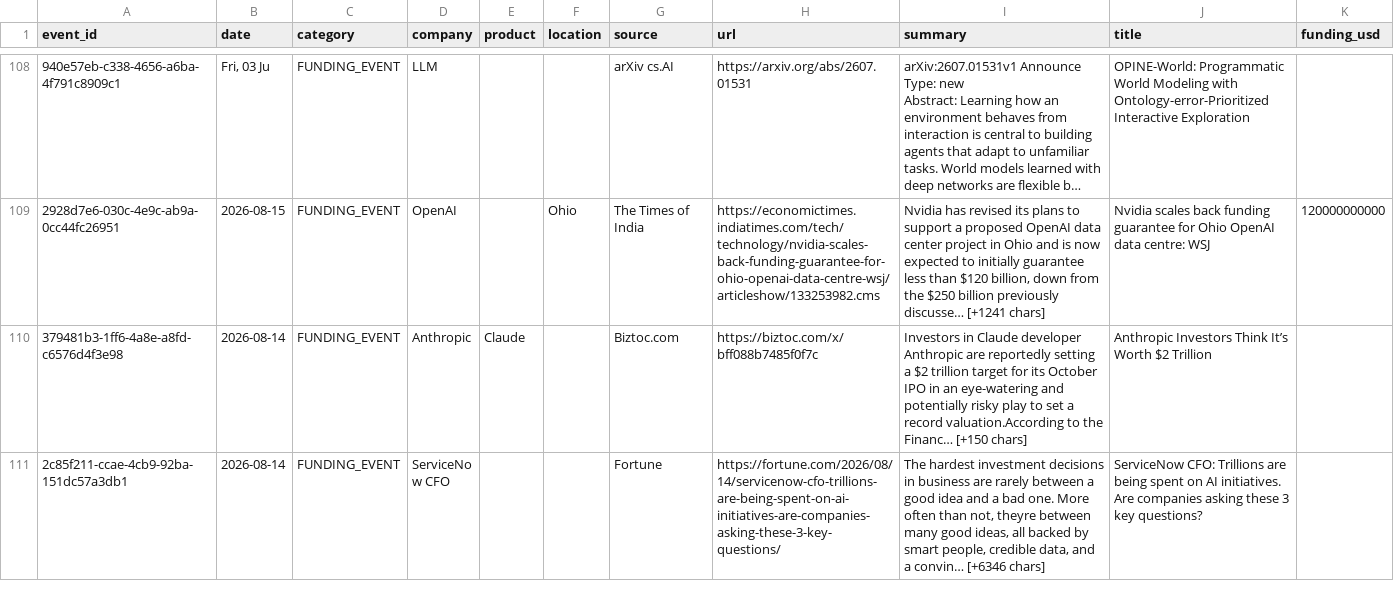
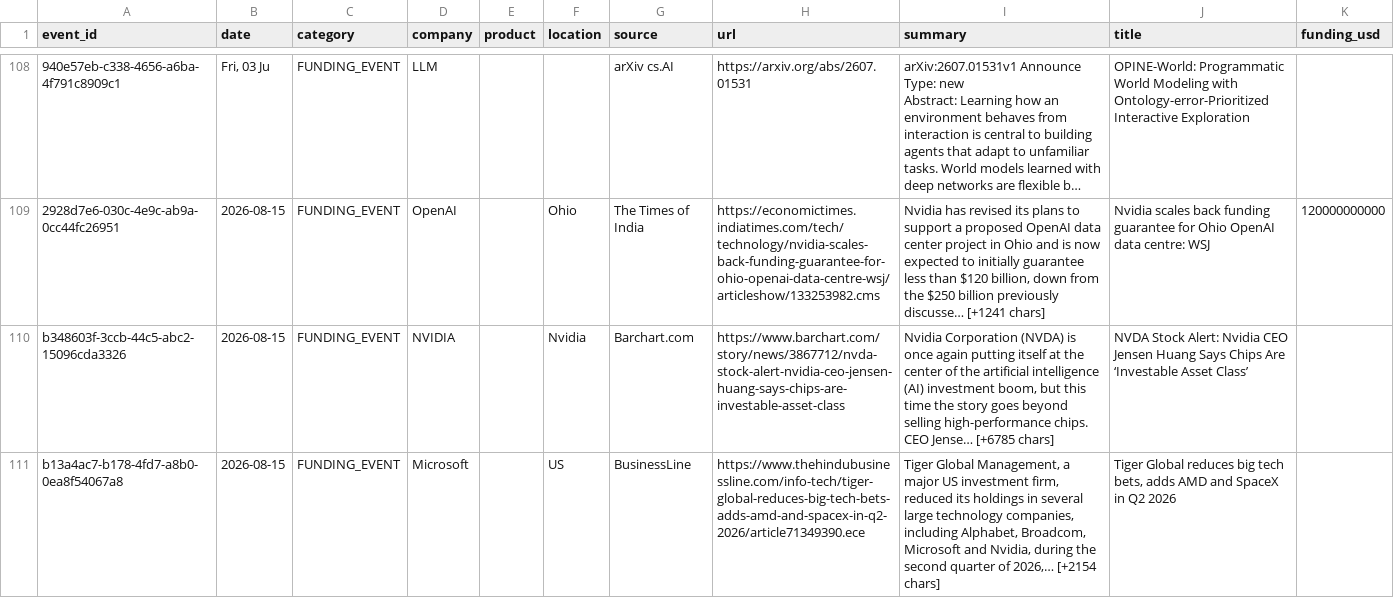
Before and after one commit to srikarreddyram/AI_radar, a CSV file: aggregated/funding_rounds.csv, drawn as a sheet; only a part is shown, gaps mark what is left out; the shorter side is filled out with more unchanged rows; long unchanged cells end in …; the diff covers the shown part only; the diff names each change by its address in the sheet, - before the commit and + after, or states it on an @@ line.

Commit message:
📊 aggregated datasets updated (8291 total)

```diff
--- a/aggregated/funding_rounds.csv
+++ b/aggregated/funding_rounds.csv
+row 110: b348603f-3ccb-44c5-abc2-15096cda3326 | 2026-08-15 | FUNDING_EVENT | NVIDIA |  | Nvidia | Barchart.com | https://www.barchart.com/story/news/3867712/nvda-stock-alert-nvidia-ceo-jensen-huang-says-chips-are-investable-asset-class | Nvidia Corporation (NVDA) is once again putting itself at the center of the artificial intelligence (AI) investment boom, but this time the story goes beyond selling high-performance chips. CEO Jense… [+6785 chars] | NVDA Stock Alert: Nvidia CEO Jensen Huang Says Chips Are ‘Investable Asset Class’
+row 111: b13a4ac7-b178-4fd7-a8b0-0ea8f54067a8 | 2026-08-15 | FUNDING_EVENT | Microsoft |  | US | BusinessLine | https://www.thehindubusinessline.com/info-tech/tiger-global-reduces-big-tech-bets-adds-amd-and-spacex-in-q2-2026/article71349390.ece | Tiger Global Management, a major US investment firm, reduced its holdings in several large technology companies, including Alphabet, Broadcom, Microsoft and Nvidia, during the second quarter of 2026,… [+2154 chars] | Tiger Global reduces big tech bets, adds AMD and SpaceX in Q2 2026
```
Also changed, not shown: 1 added row elsewhere in this file, aggregated/datacenter_events.csv, aggregated/gpu_releases.csv, 2 other files.
